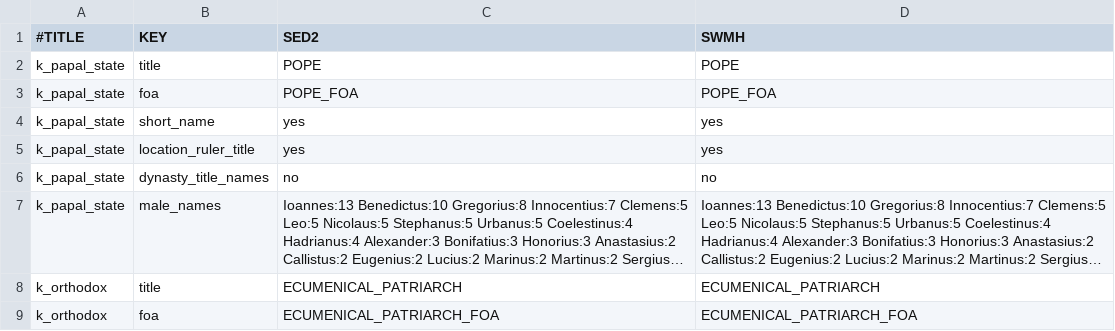
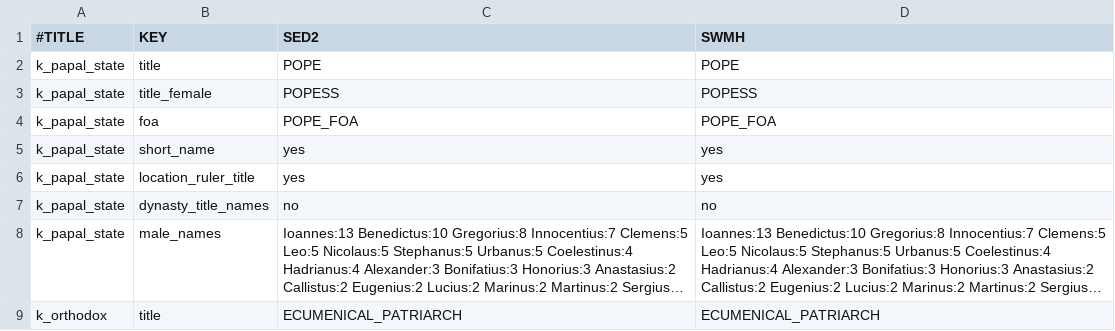
Before and after one commit to escalonn/sed2, a CSV file: templates/SED2/common/landed_titles/landed_titles.csv, drawn as a sheet; only a part is shown; the shorter side is filled out with more unchanged rows; long unchanged cells end in ….

Commit message:
popess

```diff
--- a/templates/SED2/common/landed_titles/landed_titles.csv
+++ b/templates/SED2/common/landed_titles/landed_titles.csv
@@ -2,2 +2,3 @@
 k_papal_state                ;title               ;POPE    ;POPE
+k_papal_state                ;title_female        ;POPESS  ;POPESS
 k_papal_state                ;foa                 ;POPE_FOA;POPE_FOA
```
Also changed, not shown: build/SED2/localisation/zz FOA and special titles.csv, templates/SED2/localisation/zz FOA and special titles.csv, 1 other file.
